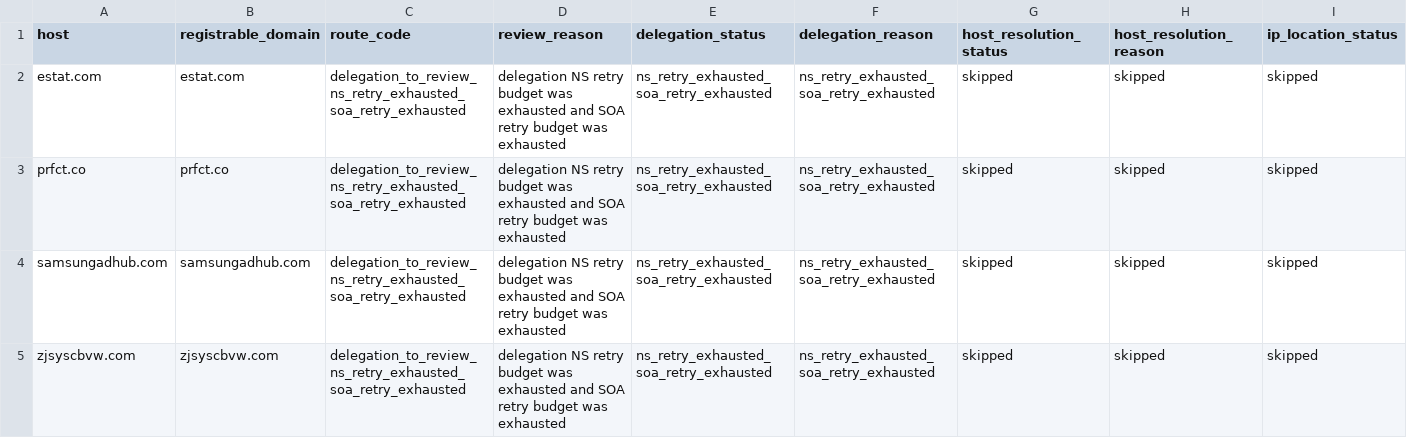
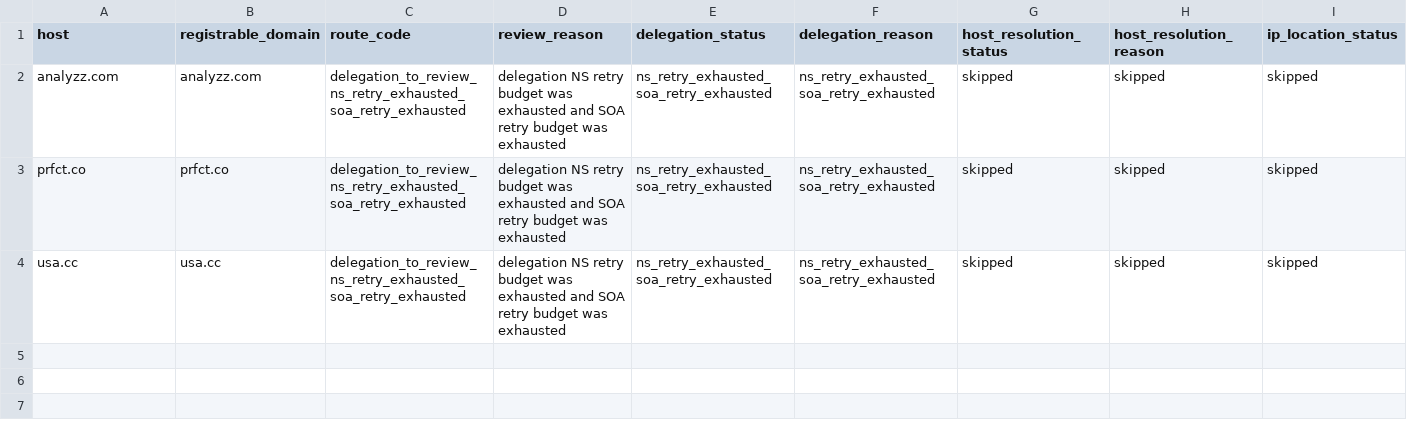
Before and after one commit to oxfa/niamodretlif, a CSV file: output/review/block.csv, drawn as a sheet; only a part is shown; rows hold the shown columns only; the diff names each change by its address in the sheet, - before the commit and + after, or states it on an @@ line.

```diff
--- a/output/review/block.csv
+++ b/output/review/block.csv
-A2 (host): estat.com
+A2 (host): analyzz.com
-B2 (registrable_domain): estat.com
+B2 (registrable_domain): analyzz.com
-A4 (host): samsungadhub.com
+A4 (host): usa.cc
-B4 (registrable_domain): samsungadhub.com
+B4 (registrable_domain): usa.cc
-row 5: zjsyscbvw.com | zjsyscbvw.com | delegation_to_review_ns_retry_exhausted_soa_retry_exhausted | delegation NS retry budget was exhausted and SOA retry budget was exhausted | ns_retry_exhausted_soa_retry_exhausted | ns_retry_exhausted_soa_retry_exhausted | skipped | skipped | skipped
```
Also changed, not shown: 2 other files.
